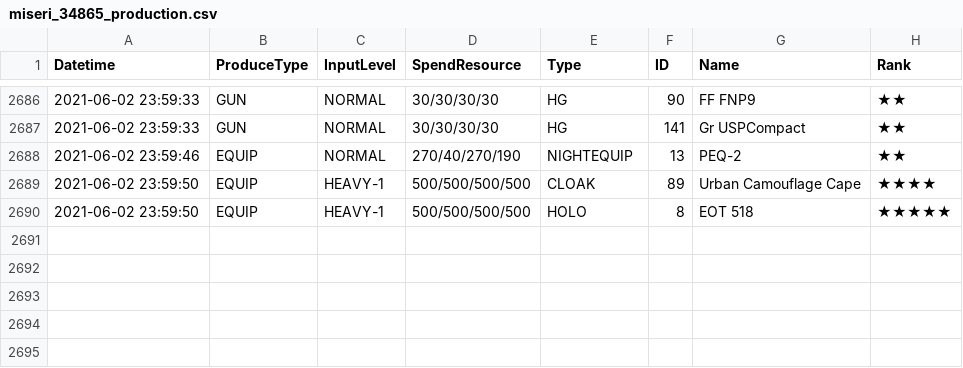
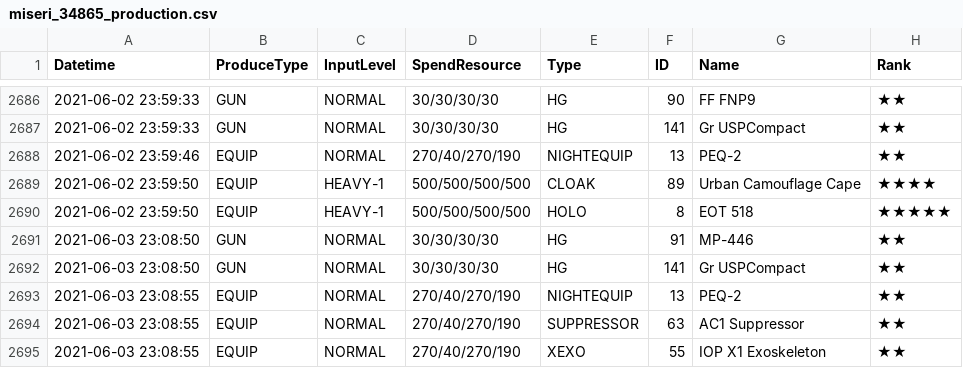
Before and after one commit to m1s3ri/90wish, a CSV file: miseri_34865_production.csv, drawn as a sheet; only a part is shown, gaps mark what is left out.

```diff
--- a/miseri_34865_production.csv
+++ b/miseri_34865_production.csv
@@ -2690 +2690,6 @@
 2021-06-02 23:59:50,EQUIP,HEAVY-1,500/500/500/500,HOLO,8,EOT 518,★★★★★
+2021-06-03 23:08:50,GUN,NORMAL,30/30/30/30,HG,91,MP-446,★★
+2021-06-03 23:08:50,GUN,NORMAL,30/30/30/30,HG,141,Gr USPCompact,★★
+2021-06-03 23:08:55,EQUIP,NORMAL,270/40/270/190,NIGHTEQUIP,13,PEQ-2,★★
+2021-06-03 23:08:55,EQUIP,NORMAL,270/40/270/190,SUPPRESSOR,63,AC1 Suppressor,★★
+2021-06-03 23:08:55,EQUIP,NORMAL,270/40/270/190,XEXO,55,IOP X1 Exoskeleton,★★
```
Also changed, not shown: miseri_34865_doll_info.csv, miseri_34865_equip_info.csv, 4 other files.
